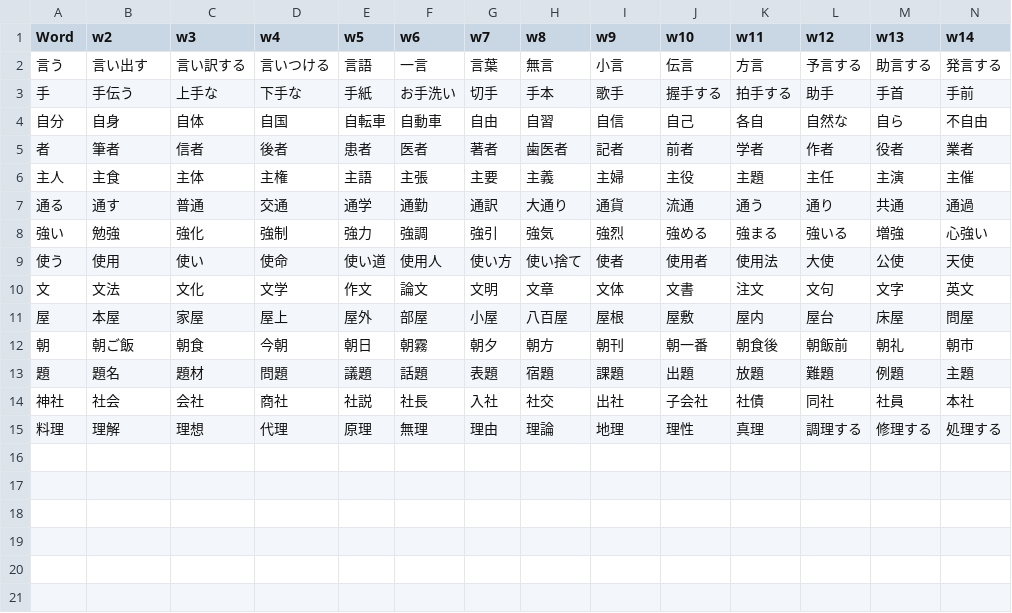
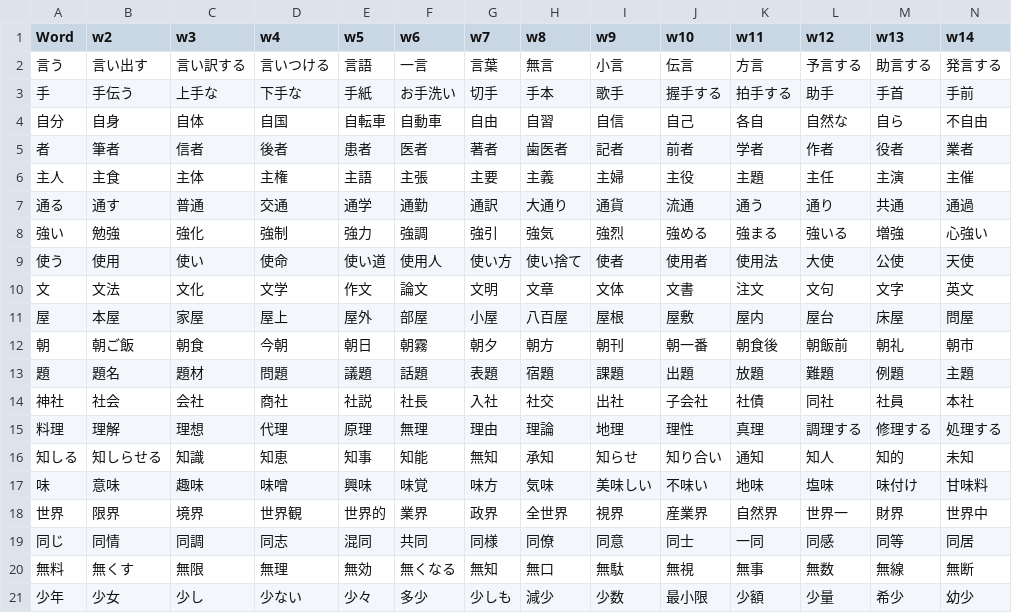
Before and after one commit to rexesian/nihongo, a CSV file: docs/rdata/Sheet 114-WBKNJ2.csv, drawn as a sheet; only a part is shown; rows hold the shown columns only; the diff names each change by its address in the sheet, - before the commit and + after, or states it on an @@ line.

```diff
--- a/docs/rdata/Sheet 114-WBKNJ2.csv
+++ b/docs/rdata/Sheet 114-WBKNJ2.csv
+row 16: 知しる | 知しらせる | 知識 | 知恵 | 知事 | 知能 | 無知 | 承知 | 知らせ | 知り合い | 通知 | 知人 | 知的 | 未知
+row 17: 味 | 意味 | 趣味 | 味噌 | 興味 | 味覚 | 味方 | 気味 | 美味しい | 不味い | 地味 | 塩味 | 味付け | 甘味料
+row 18: 世界 | 限界 | 境界 | 世界観 | 世界的 | 業界 | 政界 | 全世界 | 視界 | 産業界 | 自然界 | 世界一 | 財界 | 世界中
+row 19: 同じ | 同情 | 同調 | 同志 | 混同 | 共同 | 同様 | 同僚 | 同意 | 同士 | 一同 | 同感 | 同等 | 同居
+row 20: 無料 | 無くす | 無限 | 無理 | 無効 | 無くなる | 無知 | 無口 | 無駄 | 無視 | 無事 | 無数 | 無線 | 無断
+row 21: 少年 | 少女 | 少し | 少ない | 少々 | 多少 | 少しも | 減少 | 少数 | 最小限 | 少額 | 少量 | 希少 | 幼少
```
Also changed, not shown: docs/rdata/Sheet 115-WBKNJ3.csv, rdata/Sheet 114-WBKNJ2.csv, 3 other files.
